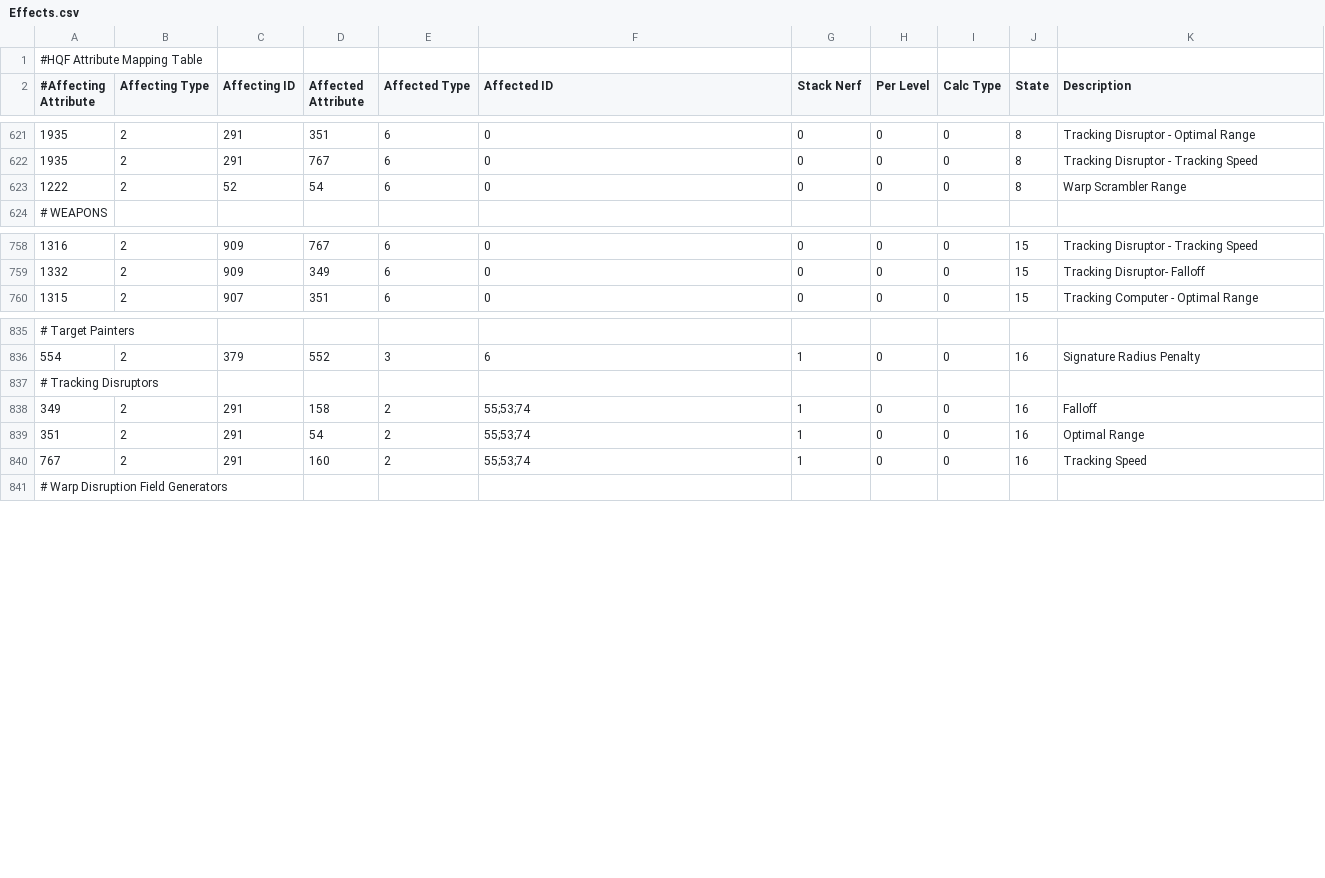
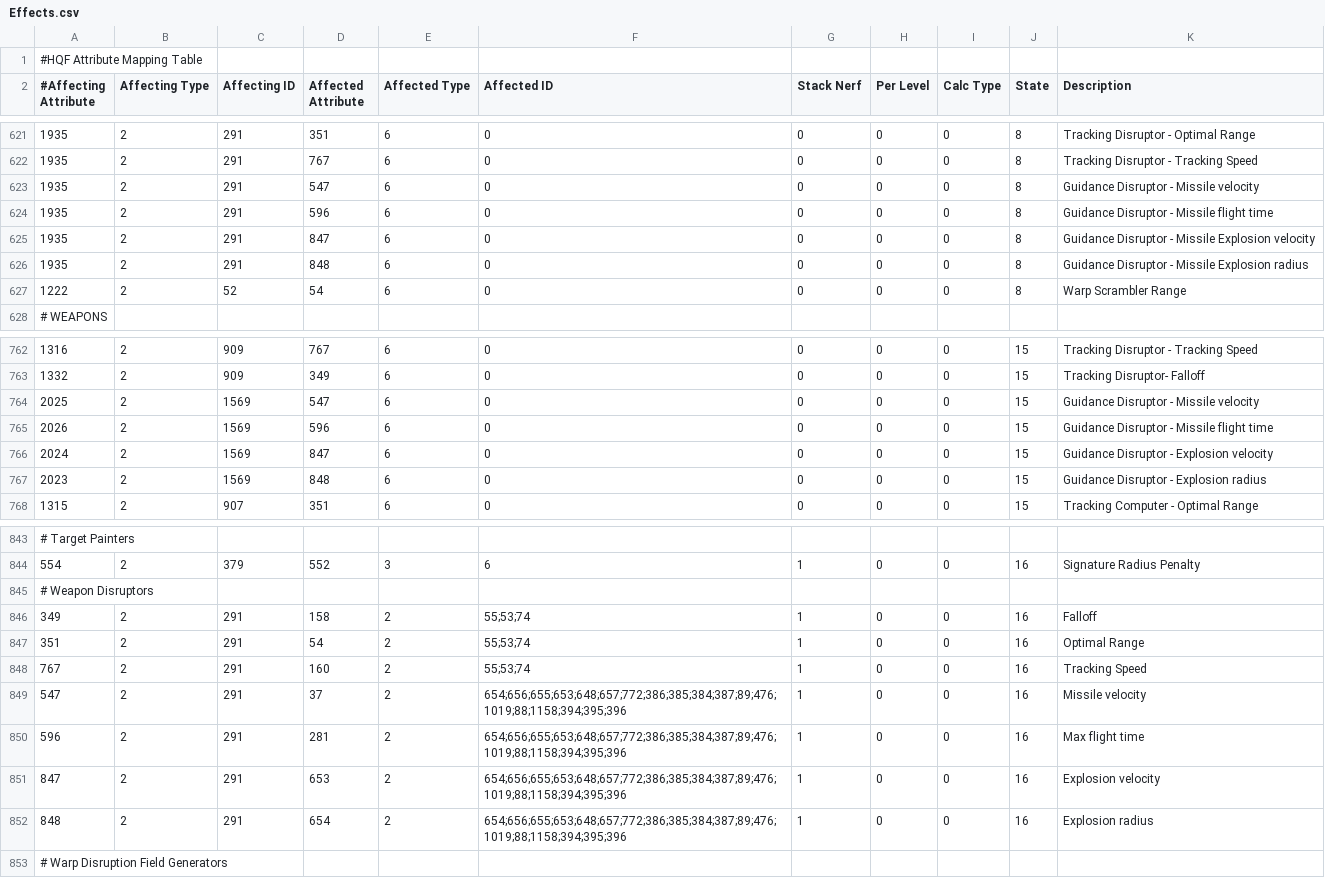
Before and after one commit to wyrlwind/EveHQ, a CSV file: EveHQ.HQF/Resources/Effects.csv, drawn as a sheet; only a part is shown, gaps mark what is left out.

Commit message:
Guidance disruptors module & scripts

```diff
--- a/EveHQ.HQF/Resources/Effects.csv
+++ b/EveHQ.HQF/Resources/Effects.csv
@@ -622,2 +622,6 @@
 1935,2,291,767,6,0,0,0,0,8,Tracking Disruptor - Tracking Speed
+1935,2,291,547,6,0,0,0,0,8,Guidance Disruptor - Missile velocity
+1935,2,291,596,6,0,0,0,0,8,Guidance Disruptor - Missile flight time
+1935,2,291,847,6,0,0,0,0,8,Guidance Disruptor - Missile Explosion velocity
+1935,2,291,848,6,0,0,0,0,8,Guidance Disruptor - Missile Explosion radius
 1222,2,52,54,6,0,0,0,0,8,Warp Scrambler Range
@@ -759,2 +763,6 @@
 1332,2,909,349,6,0,0,0,0,15,Tracking Disruptor- Falloff
+2025,2,1569,547,6,0,0,0,0,15,Guidance Disruptor - Missile velocity
+2026,2,1569,596,6,0,0,0,0,15,Guidance Disruptor - Missile flight time
+2024,2,1569,847,6,0,0,0,0,15,Guidance Disruptor - Explosion velocity
+2023,2,1569,848,6,0,0,0,0,15,Guidance Disruptor - Explosion radius
 1315,2,907,351,6,0,0,0,0,15,Tracking Computer - Optimal Range
@@ -836,3 +844,3 @@
 554,2,379,552,3,6,1,0,0,16,Signature Radius Penalty
-# Tracking Disruptors,,,,,,,,,,
+# Weapon Disruptors,,,,,,,,,,
 349,2,291,158,2,55;53;74,1,0,0,16,Falloff
@@ -840,2 +848,6 @@
 767,2,291,160,2,55;53;74,1,0,0,16,Tracking Speed
+547,2,291,37,2,654;656;655;653;648;657;772;386;385;384;387;89;476;1019;88;1158;394;395;396,1,0,0,16,Missile velocity
+596,2,291,281,2,654;656;655;653;648;657;772;386;385;384;387;89;476;1019;88;1158;394;395;396,1,0,0,16,Max flight time
+847,2,291,653,2,654;656;655;653;648;657;772;386;385;384;387;89;476;1019;88;1158;394;395;396,1,0,0,16,Explosion velocity
+848,2,291,654,2,654;656;655;653;648;657;772;386;385;384;387;89;476;1019;88;1158;394;395;396,1,0,0,16,Explosion radius
 # Warp Disruption Field Generators,,,,,,,,,,
```
Also changed, not shown: 2 other files.
